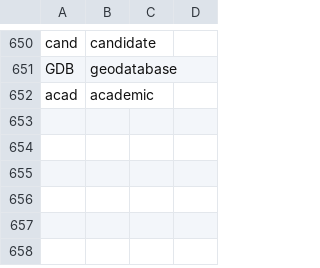
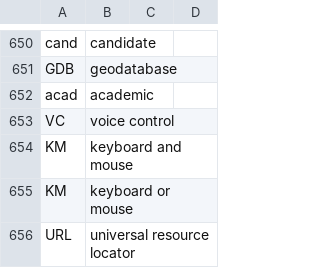
Before and after one commit to geobarry/talon-community, a CSV file: settings/abbreviations.csv, drawn as a sheet; only a part is shown, gaps mark what is left out.

Commit message:
vocabulary and abbreviations

```diff
--- a/settings/abbreviations.csv
+++ b/settings/abbreviations.csv
@@ -652 +652,5 @@ GDB,geodatabase
 acad,academic
+VC,voice control
+KM,keyboard and mouse
+KM,keyboard or mouse
+URL,universal resource locator
```
Also changed, not shown: 1 other file.
